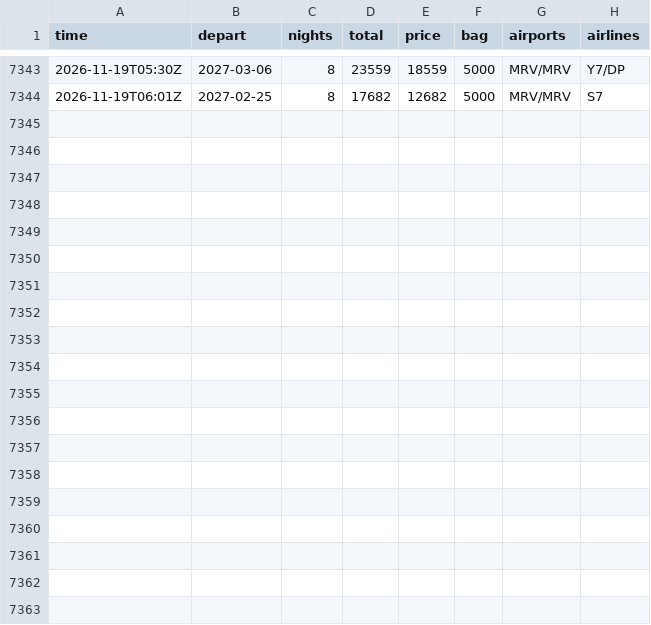
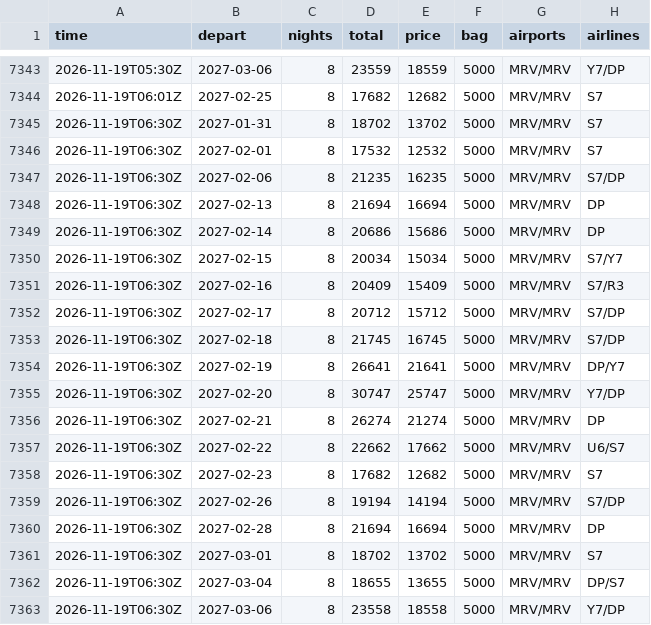
Before and after one commit to JohnLennon000/ski-tickets, a CSV file: docs/data/trips/caucasus.csv, drawn as a sheet; only a part is shown, gaps mark what is left out; the diff names each change by its address in the sheet, - before the commit and + after, or states it on an @@ line.

```diff
--- a/docs/data/trips/caucasus.csv
+++ b/docs/data/trips/caucasus.csv
+row 7345: 2026-11-19T06:30Z | 2027-01-31 | 8 | 18702 | 13702 | 5000 | MRV/MRV | S7
+row 7346: 2026-11-19T06:30Z | 2027-02-01 | 8 | 17532 | 12532 | 5000 | MRV/MRV | S7
+row 7347: 2026-11-19T06:30Z | 2027-02-06 | 8 | 21235 | 16235 | 5000 | MRV/MRV | S7/DP
+row 7348: 2026-11-19T06:30Z | 2027-02-13 | 8 | 21694 | 16694 | 5000 | MRV/MRV | DP
+row 7349: 2026-11-19T06:30Z | 2027-02-14 | 8 | 20686 | 15686 | 5000 | MRV/MRV | DP
+row 7350: 2026-11-19T06:30Z | 2027-02-15 | 8 | 20034 | 15034 | 5000 | MRV/MRV | S7/Y7
+row 7351: 2026-11-19T06:30Z | 2027-02-16 | 8 | 20409 | 15409 | 5000 | MRV/MRV | S7/R3
+row 7352: 2026-11-19T06:30Z | 2027-02-17 | 8 | 20712 | 15712 | 5000 | MRV/MRV | S7/DP
+row 7353: 2026-11-19T06:30Z | 2027-02-18 | 8 | 21745 | 16745 | 5000 | MRV/MRV | S7/DP
+row 7354: 2026-11-19T06:30Z | 2027-02-19 | 8 | 26641 | 21641 | 5000 | MRV/MRV | DP/Y7
+row 7355: 2026-11-19T06:30Z | 2027-02-20 | 8 | 30747 | 25747 | 5000 | MRV/MRV | Y7/DP
+row 7356: 2026-11-19T06:30Z | 2027-02-21 | 8 | 26274 | 21274 | 5000 | MRV/MRV | DP
+row 7357: 2026-11-19T06:30Z | 2027-02-22 | 8 | 22662 | 17662 | 5000 | MRV/MRV | U6/S7
+row 7358: 2026-11-19T06:30Z | 2027-02-23 | 8 | 17682 | 12682 | 5000 | MRV/MRV | S7
+row 7359: 2026-11-19T06:30Z | 2027-02-26 | 8 | 19194 | 14194 | 5000 | MRV/MRV | S7/DP
+row 7360: 2026-11-19T06:30Z | 2027-02-28 | 8 | 21694 | 16694 | 5000 | MRV/MRV | DP
+row 7361: 2026-11-19T06:30Z | 2027-03-01 | 8 | 18702 | 13702 | 5000 | MRV/MRV | S7
+row 7362: 2026-11-19T06:30Z | 2027-03-04 | 8 | 18655 | 13655 | 5000 | MRV/MRV | DP/S7
+row 7363: 2026-11-19T06:30Z | 2027-03-06 | 8 | 23558 | 18558 | 5000 | MRV/MRV | Y7/DP
```
Also changed, not shown: docs/data/trips/gorny.csv, docs/data/trips/khibiny.csv, 6 other files.
